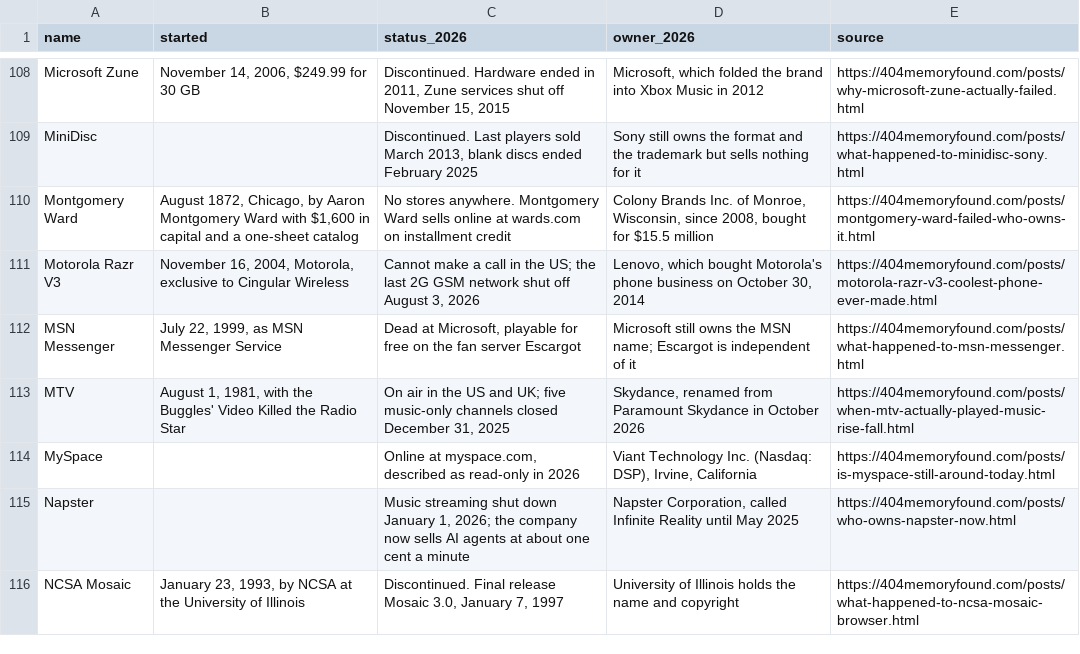
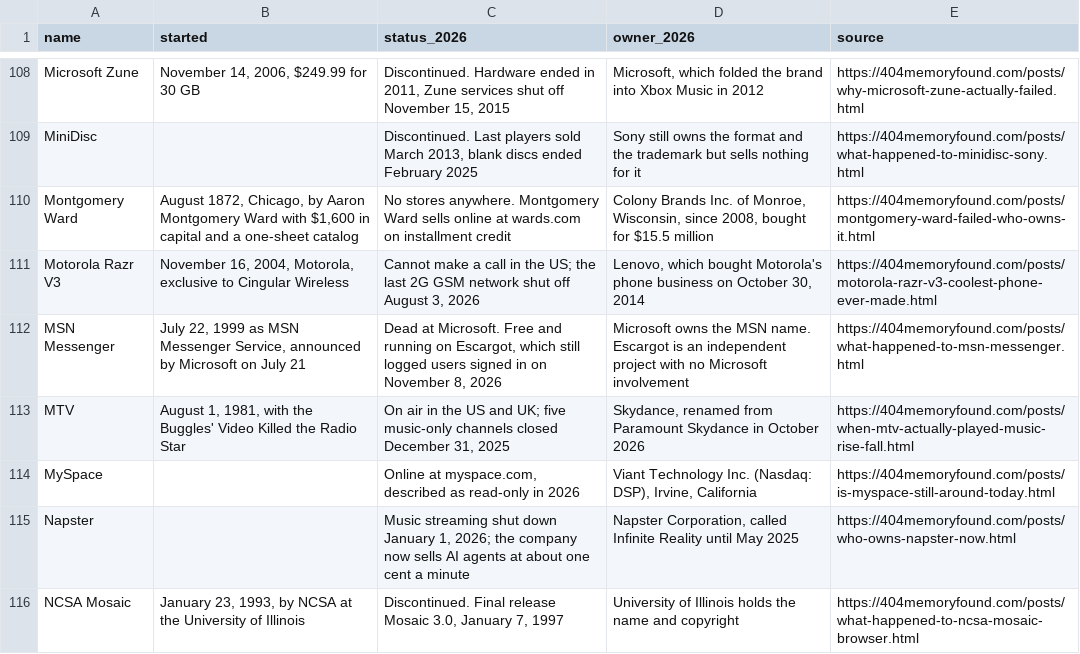
Before and after one commit to pnpaiva/404-memory-found, a CSV file: dead-brand-index.csv, drawn as a sheet; only a part is shown, gaps mark what is left out.

```diff
--- a/dead-brand-index.csv
+++ b/dead-brand-index.csv
@@ -111,3 +111,3 @@ Montgomery Ward,"August 1872, Chicago, by Aaron Montgomery Ward with $1,600 in c
 Motorola Razr V3,"November 16, 2004, Motorola, exclusive to Cingular Wireless","Cannot make a call in the US; the last 2G GSM network shut off August 3, 2026","Lenovo, which bought Motorola's phone business on October 30, 2014",https://404memoryfound.com/posts/motorola-razr-v3-coolest-phone-ever-made.html
-MSN Messenger,"July 22, 1999, as MSN Messenger Service","Dead at Microsoft, playable for free on the fan server Escargot",Microsoft still owns the MSN name; Escargot is independent of it,https://404memoryfound.com/posts/what-happened-to-msn-messenger.html
+MSN Messenger,"July 22, 1999 as MSN Messenger Service, announced by Microsoft on July 21","Dead at Microsoft. Free and running on Escargot, which still logged users signed in on November 8, 2026",Microsoft owns the MSN name. Escargot is an independent project with no Microsoft involvement,https://404memoryfound.com/posts/what-happened-to-msn-messenger.html
 MTV,"August 1, 1981, with the Buggles' Video Killed the Radio Star","On air in the US and UK; five music-only channels closed December 31, 2025","Skydance, renamed from Paramount Skydance in October 2026",https://404memoryfound.com/posts/when-mtv-actually-played-music-rise-fall.html
```
Also changed, not shown: 13 other files.
